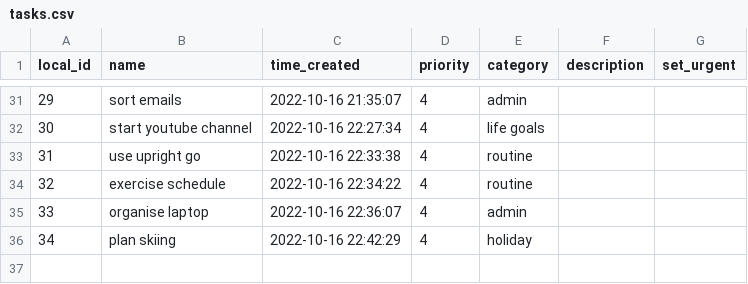
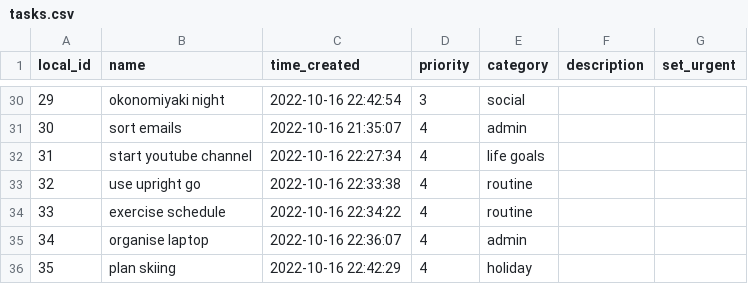
Before and after one commit to lache-moi/todo_queue, a CSV file: tasks.csv, drawn as a sheet; only a part is shown, gaps mark what is left out; the diff covers the shown part only.

```diff
--- a/tasks.csv
+++ b/tasks.csv
@@ -31,6 +30,7 @@ local_id,name,time_created,priority,category,description,set_urgent
-29,sort emails,2022-10-16 21:35:07,4,admin,,
-30,start youtube channel,2022-10-16 22:27:34,4,life goals,,
-31,use upright go,2022-10-16 22:33:38,4,routine,,
-32,exercise schedule,2022-10-16 22:34:22,4,routine,,
-33,organise laptop,2022-10-16 22:36:07,4,admin,,
-34,plan skiing,2022-10-16 22:42:29,4,holiday,,
+29,okonomiyaki night,2022-10-16 22:42:54,3,social,,
+30,sort emails,2022-10-16 21:35:07,4,admin,,
+31,start youtube channel,2022-10-16 22:27:34,4,life goals,,
+32,use upright go,2022-10-16 22:33:38,4,routine,,
+33,exercise schedule,2022-10-16 22:34:22,4,routine,,
+34,organise laptop,2022-10-16 22:36:07,4,admin,,
+35,plan skiing,2022-10-16 22:42:29,4,holiday,,
```
Also changed, not shown: 1 removed row and 29 edited cells elsewhere in this file, 5 other files.
